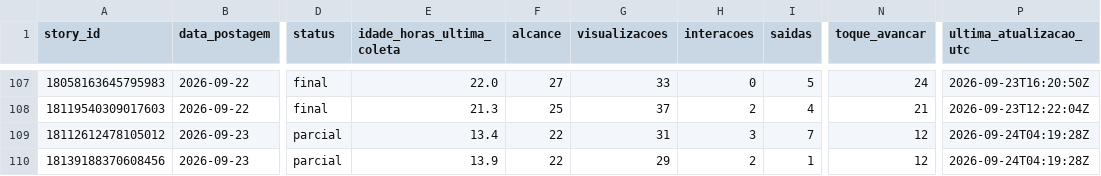
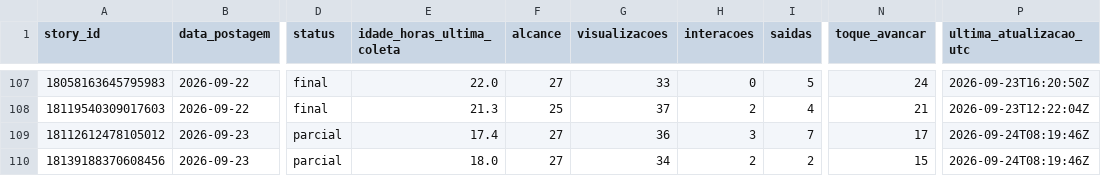
Before and after one commit to lopeslimafelipe-dot/gestao-em-pratica-stories-diario, a CSV file: stories-metricas/base_stories.csv, drawn as a sheet; only a part is shown, gaps mark what is left out; the diff names each change by its address in the sheet, - before the commit and + after, or states it on an @@ line.

```diff
--- a/stories-metricas/base_stories.csv
+++ b/stories-metricas/base_stories.csv
-E109 (idade_horas_ultima_coleta): 13.4
+E109 (idade_horas_ultima_coleta): 17.4
-F109:F110 (alcance): 22
+F109:F110 (alcance): 27
-G109 (visualizacoes): 31
+G109 (visualizacoes): 36
-N109 (toque_avancar): 12
+N109 (toque_avancar): 17
-P109:P110 (ultima_atualizacao_utc): 2026-09-24T04:19:28Z
+P109:P110 (ultima_atualizacao_utc): 2026-09-24T08:19:46Z
-E110 (idade_horas_ultima_coleta): 13.9
+E110 (idade_horas_ultima_coleta): 18.0
-G110 (visualizacoes): 29
+G110 (visualizacoes): 34
-I110 (saidas): 1
+I110 (saidas): 2
-N110 (toque_avancar): 12
+N110 (toque_avancar): 15
```
